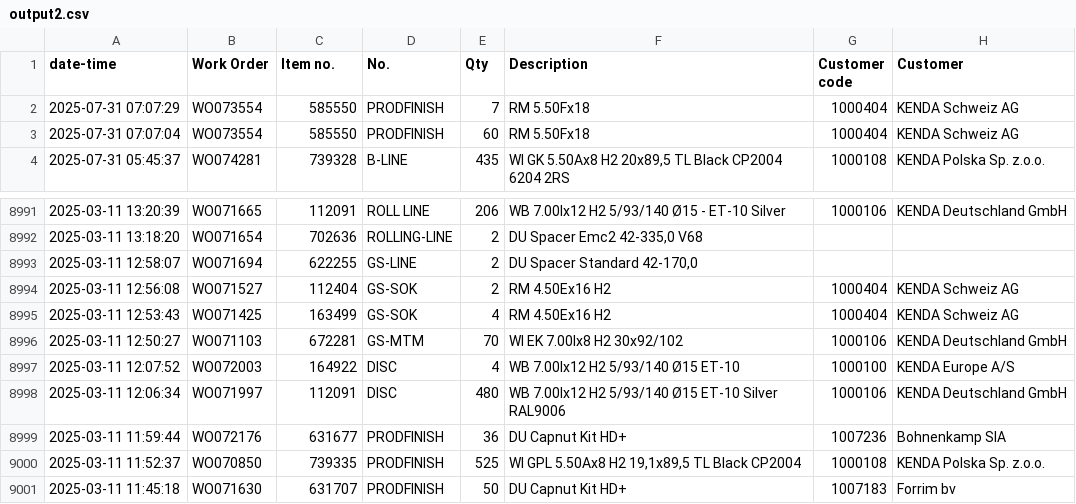
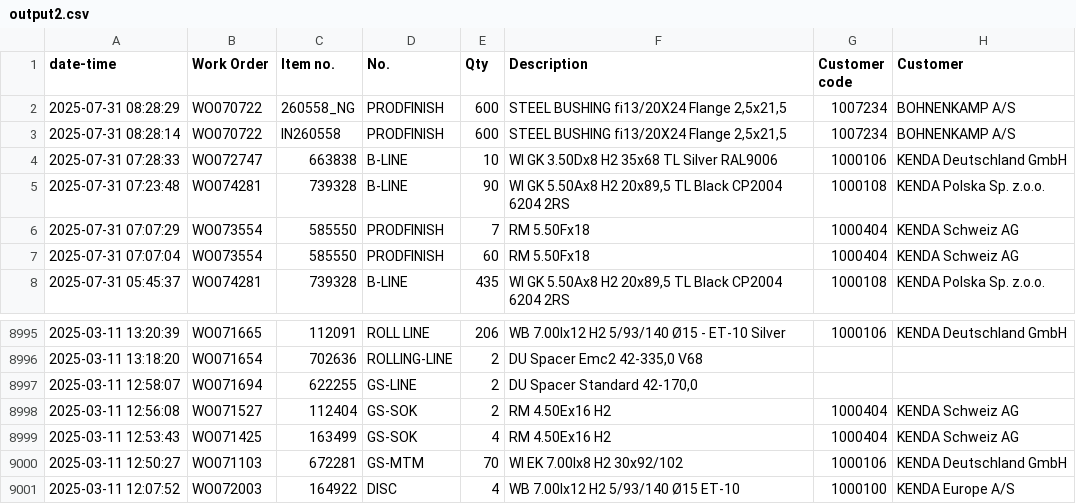
Before and after one commit to c4k120/testing, a CSV file: output2.csv, drawn as a sheet; only a part is shown, gaps mark what is left out.

```diff
--- a/output2.csv
+++ b/output2.csv
@@ -1,2 +1,6 @@
 date-time;Work Order;Item no.;No.;Qty;Description;Customer code;Customer
+2025-07-31 08:28:29;WO070722;260558_NG;PRODFINISH;600;STEEL BUSHING fi13/20X24 Flange 2,5x21,5;1007234;BOHNENKAMP A/S
+2025-07-31 08:28:14;WO070722;IN260558;PRODFINISH;600;STEEL BUSHING fi13/20X24 Flange 2,5x21,5;1007234;BOHNENKAMP A/S
+2025-07-31 07:28:33;WO072747;663838;B-LINE;10;WI GK 3.50Dx8 H2 35x68 TL Silver RAL9006;1000106;KENDA Deutschland GmbH
+2025-07-31 07:23:48;WO074281;739328;B-LINE;90;WI GK 5.50Ax8 H2 20x89,5 TL Black CP2004 6204 2RS;1000108;KENDA Polska Sp. z.o.o.
 2025-07-31 07:07:29;WO073554;585550;PRODFINISH;7;RM 5.50Fx18;1000404;KENDA Schweiz AG
@@ -8997,5 +9001 @@ date-time;Work Order;Item no.;No.;Qty;Description;Customer code;Customer
 2025-03-11 12:07:52;WO072003;164922;DISC;4;WB 7.00Ix12 H2 5/93/140 Ø15 ET-10;1000100;KENDA Europe A/S
-2025-03-11 12:06:34;WO071997;112091;DISC;480;WB 7.00Ix12 H2 5/93/140 Ø15 ET-10 Silver RAL9006;1000106;KENDA Deutschland GmbH
-2025-03-11 11:59:44;WO072176;631677;PRODFINISH;36;DU Capnut Kit HD+;1007236;Bohnenkamp SIA
-2025-03-11 11:52:37;WO070850;739335;PRODFINISH;525;WI GPL 5.50Ax8 H2 19,1x89,5 TL Black CP2004;1000108;KENDA Polska Sp. z.o.o.
-2025-03-11 11:45:18;WO071630;631707;PRODFINISH;50;DU Capnut Kit HD+;1007183;Forrim bv
```
Also changed, not shown: 1 other file.
